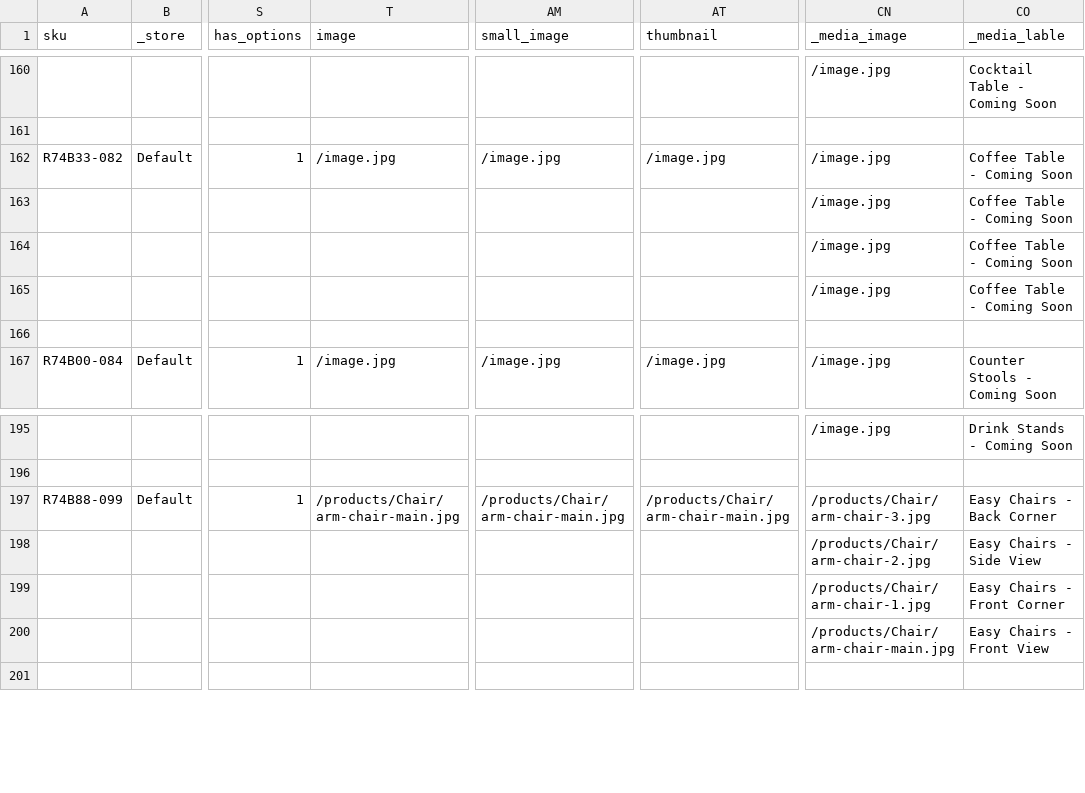
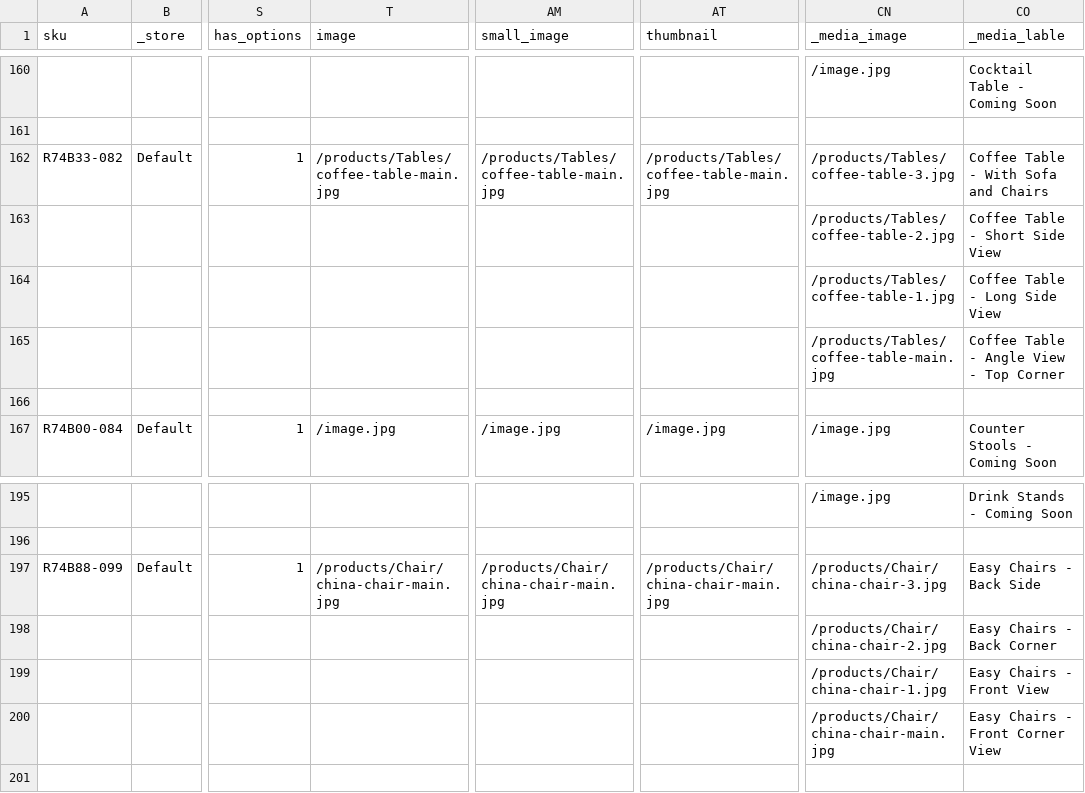
Before and after one commit to rattanoutdoorfurniture/rattan-outdoor-furniture, a CSV file: var/importexport/catalog_product.csv, drawn as a sheet; only a part is shown, gaps mark what is left out; the diff covers the shown part only; the diff names each change by its address in the sheet, - before the commit and + after, or states it on an @@ line.

```diff
--- a/var/importexport/catalog_product.csv
+++ b/var/importexport/catalog_product.csv
-T162 (image): /image.jpg
+T162 (image): /products/Tables/coffee-table-main.jpg
-AM162 (small_image): /image.jpg
+AM162 (small_image): /products/Tables/coffee-table-main.jpg
-AT162 (thumbnail): /image.jpg
+AT162 (thumbnail): /products/Tables/coffee-table-main.jpg
-CN162 (_media_image): /image.jpg
+CN162 (_media_image): /products/Tables/coffee-table-3.jpg
-CO162 (_media_lable): Coffee Table - Coming Soon
+CO162 (_media_lable): Coffee Table - With Sofa and Chairs
-CN163 (_media_image): /image.jpg
+CN163 (_media_image): /products/Tables/coffee-table-2.jpg
-CO163 (_media_lable): Coffee Table - Coming Soon
+CO163 (_media_lable): Coffee Table - Short Side View
-CN164 (_media_image): /image.jpg
+CN164 (_media_image): /products/Tables/coffee-table-1.jpg
-CO164 (_media_lable): Coffee Table - Coming Soon
+CO164 (_media_lable): Coffee Table - Long Side View
-CN165 (_media_image): /image.jpg
+CN165 (_media_image): /products/Tables/coffee-table-main.jpg
-CO165 (_media_lable): Coffee Table - Coming Soon
+CO165 (_media_lable): Coffee Table - Angle View - Top Corner
-T197 (image): /products/Chair/arm-chair-main.jpg
+T197 (image): /products/Chair/china-chair-main.jpg
-AM197 (small_image): /products/Chair/arm-chair-main.jpg
+AM197 (small_image): /products/Chair/china-chair-main.jpg
-AT197 (thumbnail): /products/Chair/arm-chair-main.jpg
+AT197 (thumbnail): /products/Chair/china-chair-main.jpg
-CN197 (_media_image): /products/Chair/arm-chair-3.jpg
+CN197 (_media_image): /products/Chair/china-chair-3.jpg
-CO197 (_media_lable): Easy Chairs - Back Corner
+CO197 (_media_lable): Easy Chairs - Back Side
-CN198 (_media_image): /products/Chair/arm-chair-2.jpg
+CN198 (_media_image): /products/Chair/china-chair-2.jpg
-CO198 (_media_lable): Easy Chairs - Side View
+CO198 (_media_lable): Easy Chairs - Back Corner
-CN199 (_media_image): /products/Chair/arm-chair-1.jpg
+CN199 (_media_image): /products/Chair/china-chair-1.jpg
-CO199 (_media_lable): Easy Chairs - Front Corner
+CO199 (_media_lable): Easy Chairs - Front View
-CN200 (_media_image): /products/Chair/arm-chair-main.jpg
+CN200 (_media_image): /products/Chair/china-chair-main.jpg
-CO200 (_media_lable): Easy Chairs - Front View
+CO200 (_media_lable): Easy Chairs - Front Corner View
```
Also changed, not shown: 154 edited cells elsewhere in this file, 2 other files.
